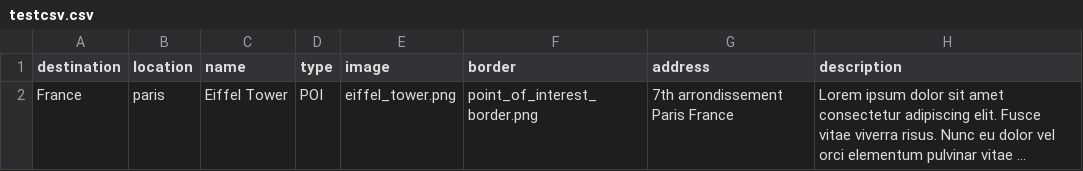
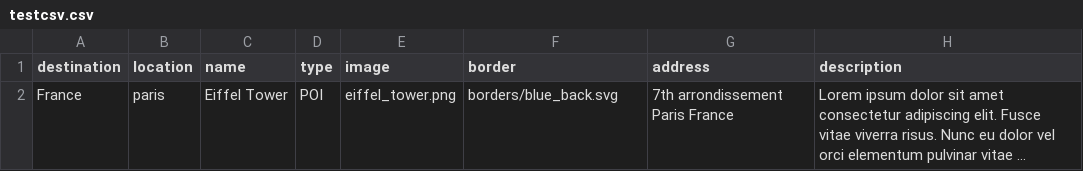
Before and after one commit to Emsiri/travelDeck, a CSV file: travelDeckBack/testcsv.csv, drawn as a sheet; long unchanged cells end in …; the diff names each change by its address in the sheet, - before the commit and + after, or states it on an @@ line.

Commit message:
Added borders to front and back deck

```diff
--- a/travelDeckBack/testcsv.csv
+++ b/travelDeckBack/testcsv.csv
-F2 (border): point_of_interest_border.png
+F2 (border): borders/blue_back.svg
```
Also changed, not shown: 28 other files.
